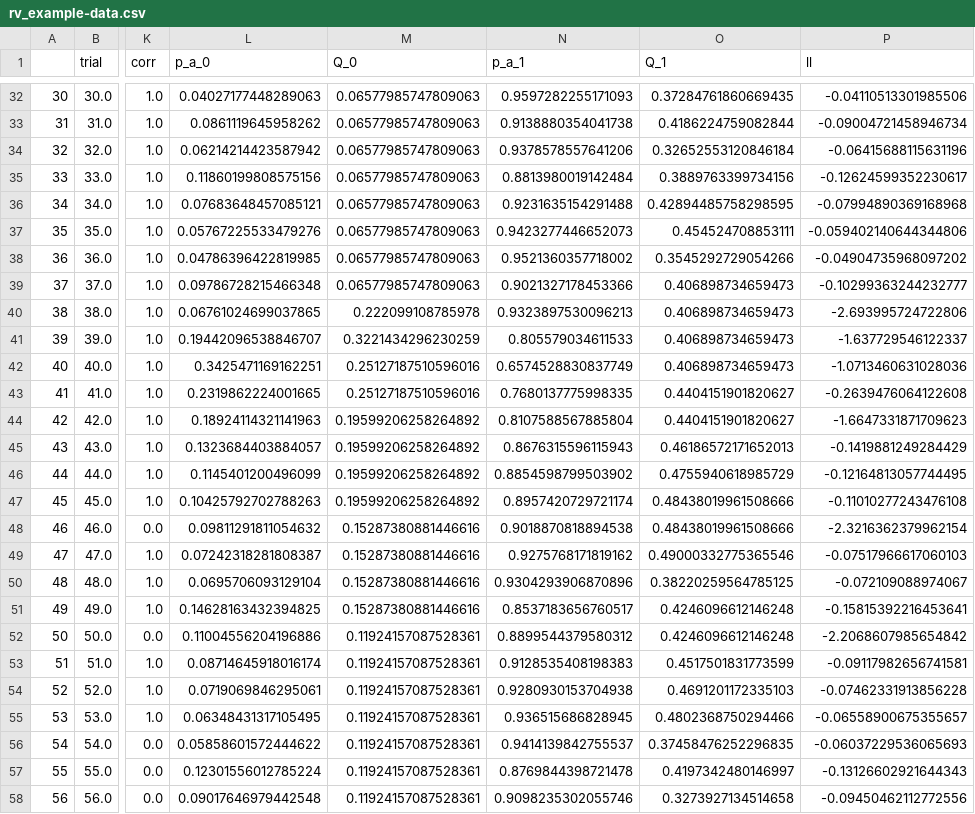
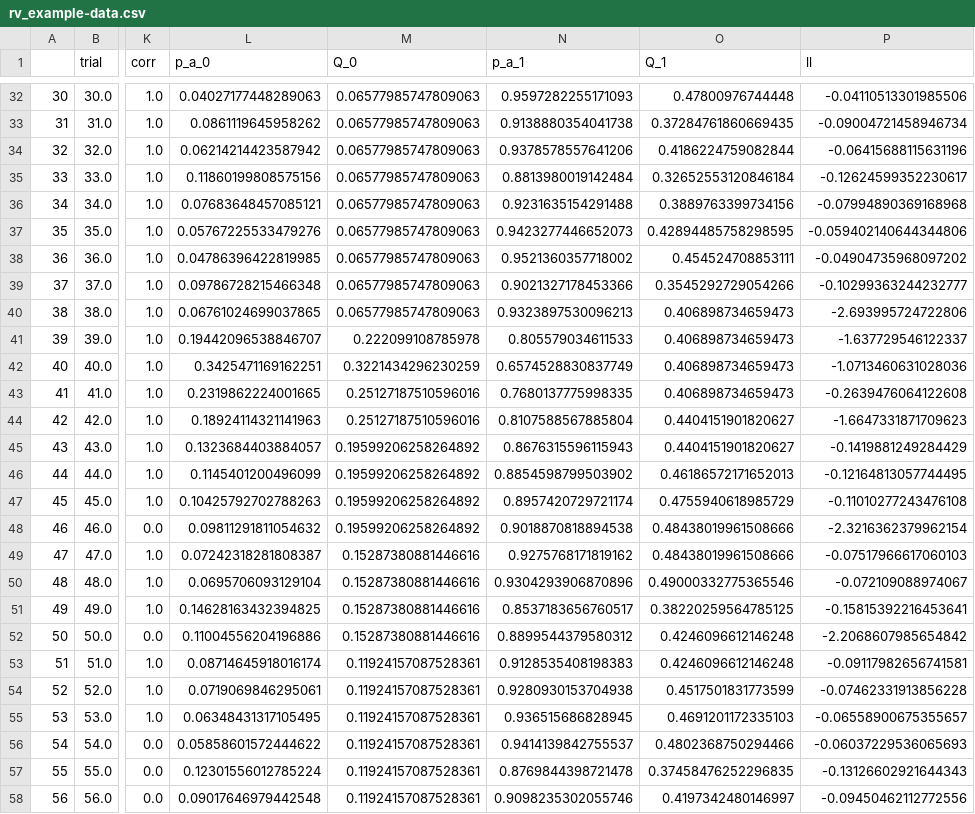
Before and after one commit to moltaire/rl, a CSV file: rv_example-data.csv, drawn as a sheet; only a part is shown, gaps mark what is left out; the diff covers the shown part only; the diff names each change by its address in the sheet, - before the commit and + after, or states it on an @@ line.

```diff
--- a/rv_example-data.csv
+++ b/rv_example-data.csv
-O32 (Q_1): 0.37284761860669435
+O32 (Q_1): 0.47800976744448
-O33 (Q_1): 0.4186224759082844
+O33 (Q_1): 0.37284761860669435
-O34 (Q_1): 0.32652553120846184
+O34 (Q_1): 0.4186224759082844
-O35 (Q_1): 0.3889763399734156
+O35 (Q_1): 0.32652553120846184
-O36 (Q_1): 0.42894485758298595
+O36 (Q_1): 0.3889763399734156
-O37 (Q_1): 0.454524708853111
+O37 (Q_1): 0.42894485758298595
-O38 (Q_1): 0.3545292729054266
+O38 (Q_1): 0.454524708853111
-O39 (Q_1): 0.406898734659473
+O39 (Q_1): 0.3545292729054266
-M40 (Q_0): 0.222099108785978
+M40 (Q_0): 0.06577985747809063
-M41 (Q_0): 0.3221434296230259
+M41 (Q_0): 0.222099108785978
-M42 (Q_0): 0.25127187510596016
+M42 (Q_0): 0.3221434296230259
-O43 (Q_1): 0.4404151901820627
+O43 (Q_1): 0.406898734659473
-M44 (Q_0): 0.19599206258264892
+M44 (Q_0): 0.25127187510596016
-O45 (Q_1): 0.46186572171652013
+O45 (Q_1): 0.4404151901820627
-O46 (Q_1): 0.4755940618985729
+O46 (Q_1): 0.46186572171652013
-O47 (Q_1): 0.48438019961508666
+O47 (Q_1): 0.4755940618985729
-M48 (Q_0): 0.15287380881446616
+M48 (Q_0): 0.19599206258264892
-O49 (Q_1): 0.49000332775365546
+O49 (Q_1): 0.48438019961508666
-O50 (Q_1): 0.38220259564785125
+O50 (Q_1): 0.49000332775365546
-O51 (Q_1): 0.4246096612146248
+O51 (Q_1): 0.38220259564785125
-M52 (Q_0): 0.11924157087528361
+M52 (Q_0): 0.15287380881446616
-O53 (Q_1): 0.4517501831773599
+O53 (Q_1): 0.4246096612146248
-O54 (Q_1): 0.4691201172335103
+O54 (Q_1): 0.4517501831773599
-O55 (Q_1): 0.4802368750294466
+O55 (Q_1): 0.4691201172335103
-O56 (Q_1): 0.37458476252296835
+O56 (Q_1): 0.4802368750294466
-O57 (Q_1): 0.4197342480146997
+O57 (Q_1): 0.37458476252296835
-O58 (Q_1): 0.3273927134514658
+O58 (Q_1): 0.4197342480146997
```
Also changed, not shown: 168 edited cells elsewhere in this file, ms_example-data.csv, 4 other files.
